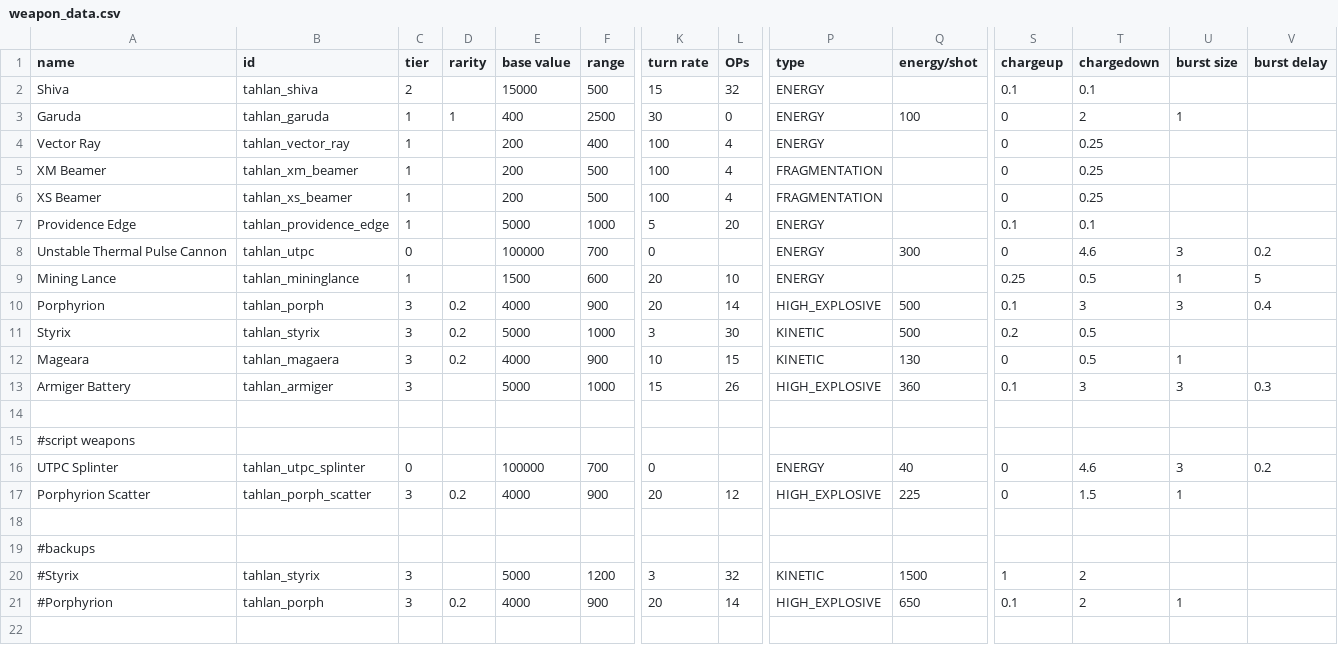
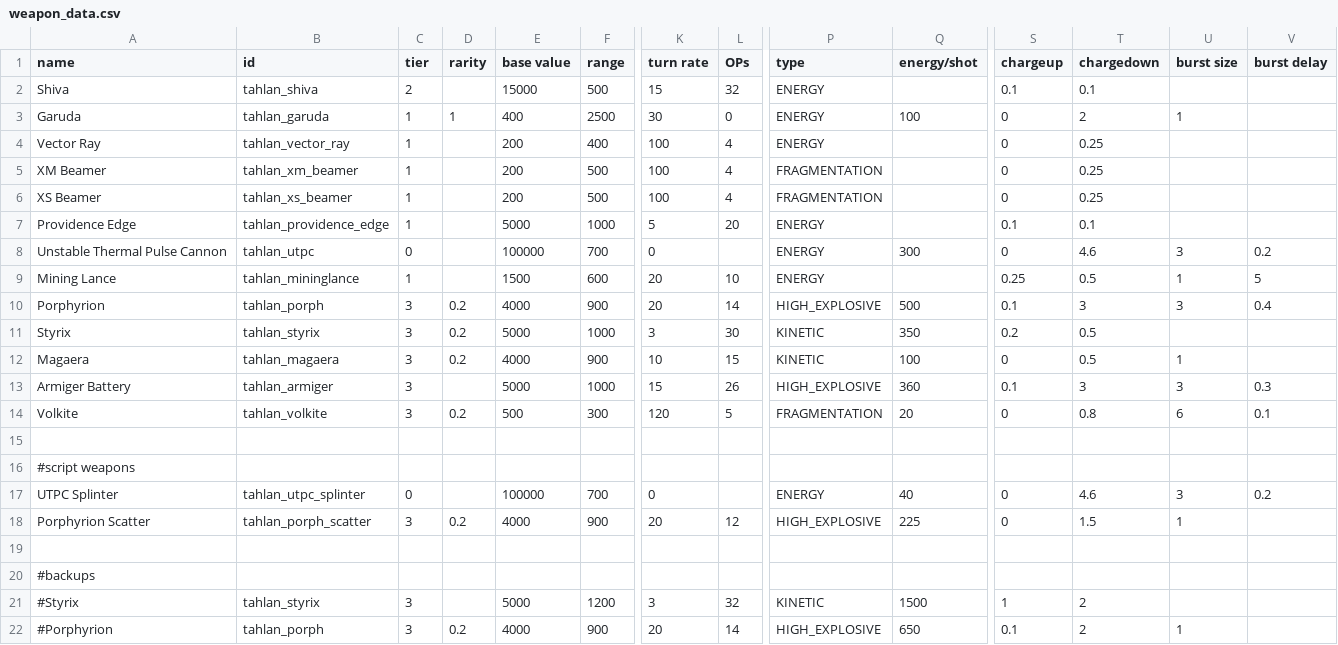
Before and after one commit to niatahl/tahlan-shipworks, a CSV file: data/weapons/weapon_data.csv, drawn as a sheet; only a part is shown, gaps mark what is left out; rows hold the shown columns only; the diff names each change by its address in the sheet, - before the commit and + after, or states it on an @@ line.

```diff
--- a/data/weapons/weapon_data.csv
+++ b/data/weapons/weapon_data.csv
-Q11 (energy/shot): 500
+Q11 (energy/shot): 350
-A12 (name): Mageara
+A12 (name): Magaera
-Q12 (energy/shot): 130
+Q12 (energy/shot): 100
+row 14: Volkite | tahlan_volkite | 3 | 0.2 | 500 | 300 | 120 | 5 | FRAGMENTATION | 20 | 0 | 0.8 | 6 | 0.1
```
Also changed, not shown: data/hulls/ship_data.csv, 12 other files.
